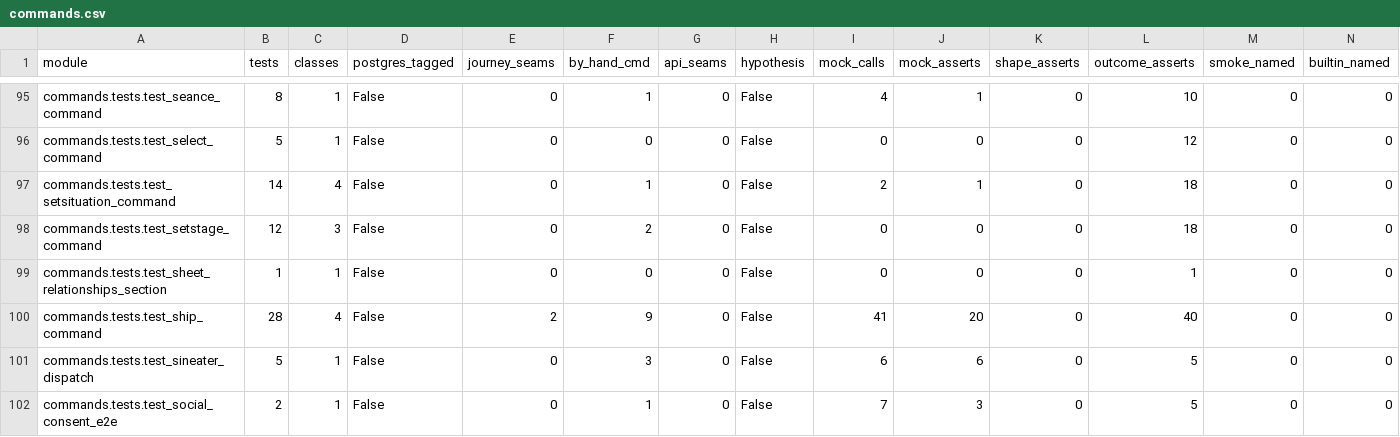
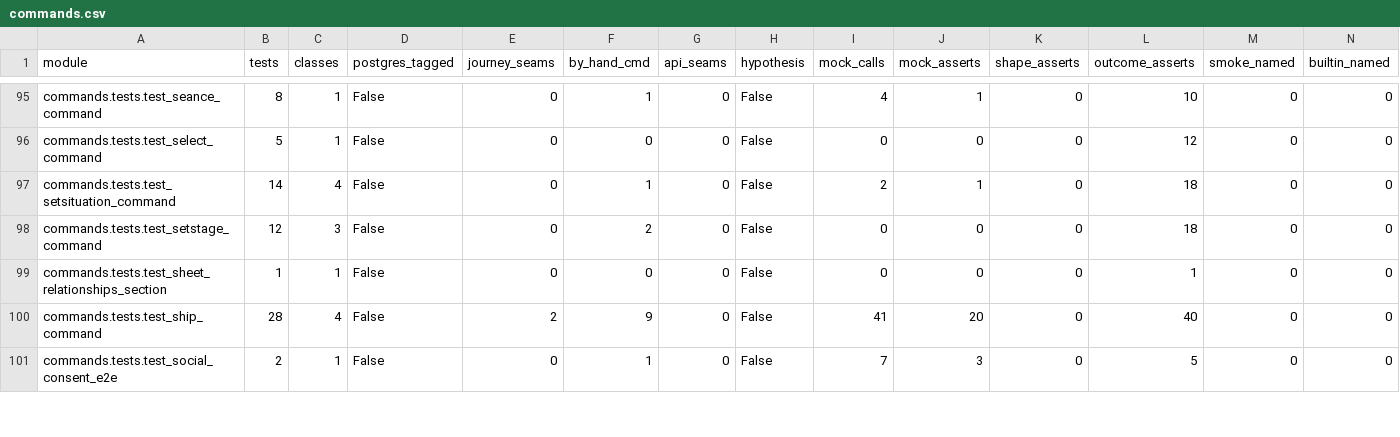
Before and after one commit to Arx-Game/arxii, a CSV file: docs/testing/ledger/commands.csv, drawn as a sheet; only a part is shown, gaps mark what is left out; rows hold the shown columns only; the diff covers the shown part only; the diff names each change by its address in the sheet, - before the commit and + after, or states it on an @@ line.

```diff
--- a/docs/testing/ledger/commands.csv
+++ b/docs/testing/ledger/commands.csv
-row 101: commands.tests.test_sineater_dispatch | 5 | 1 | False | 0 | 3 | 0 | False | 6 | 6 | 0 | 5 | 0 | 0
```
Also changed, not shown: 1 edited cell elsewhere in this file, 2 other files.
